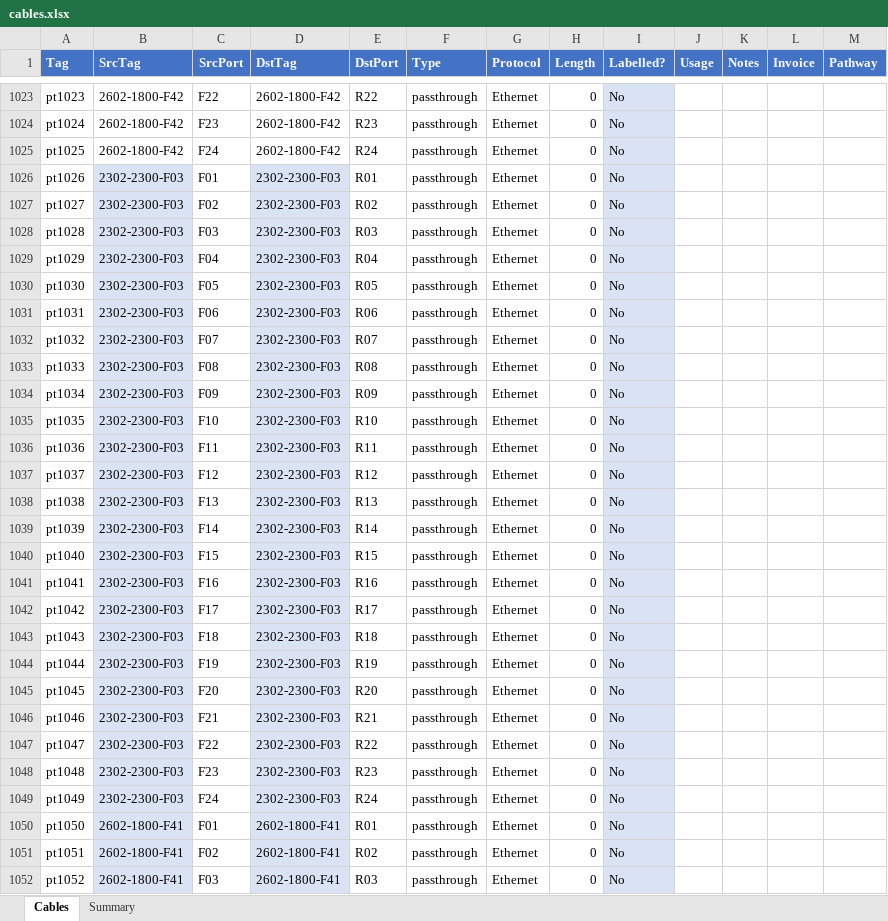
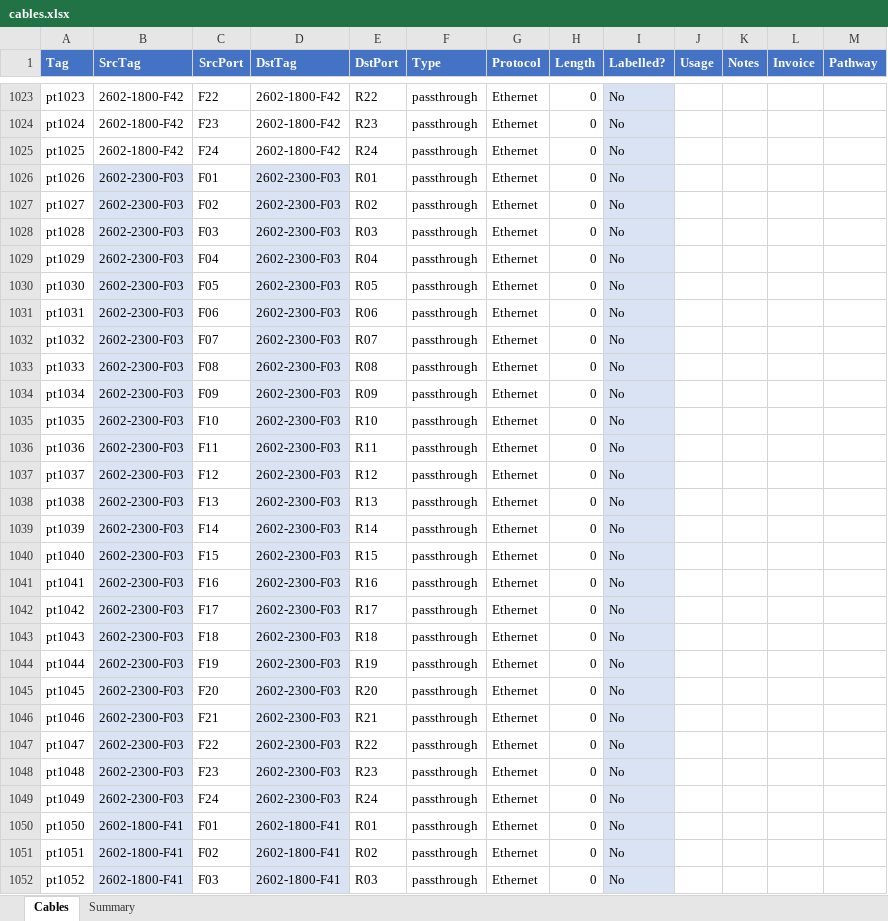
Before and after one commit to avmaint/uacdata, an Excel workbook: cables.xlsx, sheet Cables, drawn as a sheet; only a part is shown, gaps mark what is left out; values as stored, in another font and other column widths than the file's, no borders; table styles not drawn; the diff covers the shown part only; the diff names each change by its address in the sheet, - before the commit and + after, or states it on an @@ line.

```diff
--- a/cables.xlsx (sheet Cables)
+++ b/cables.xlsx (sheet Cables)
-B1026:B1049 (SrcTag): 2302-2300-F03
+B1026:B1049 (SrcTag): 2602-2300-F03
-D1026:D1049 (DstTag): 2302-2300-F03
+D1026:D1049 (DstTag): 2602-2300-F03
```
Also changed, not shown: 13 edited cells elsewhere in this sheet, 1 other file.
